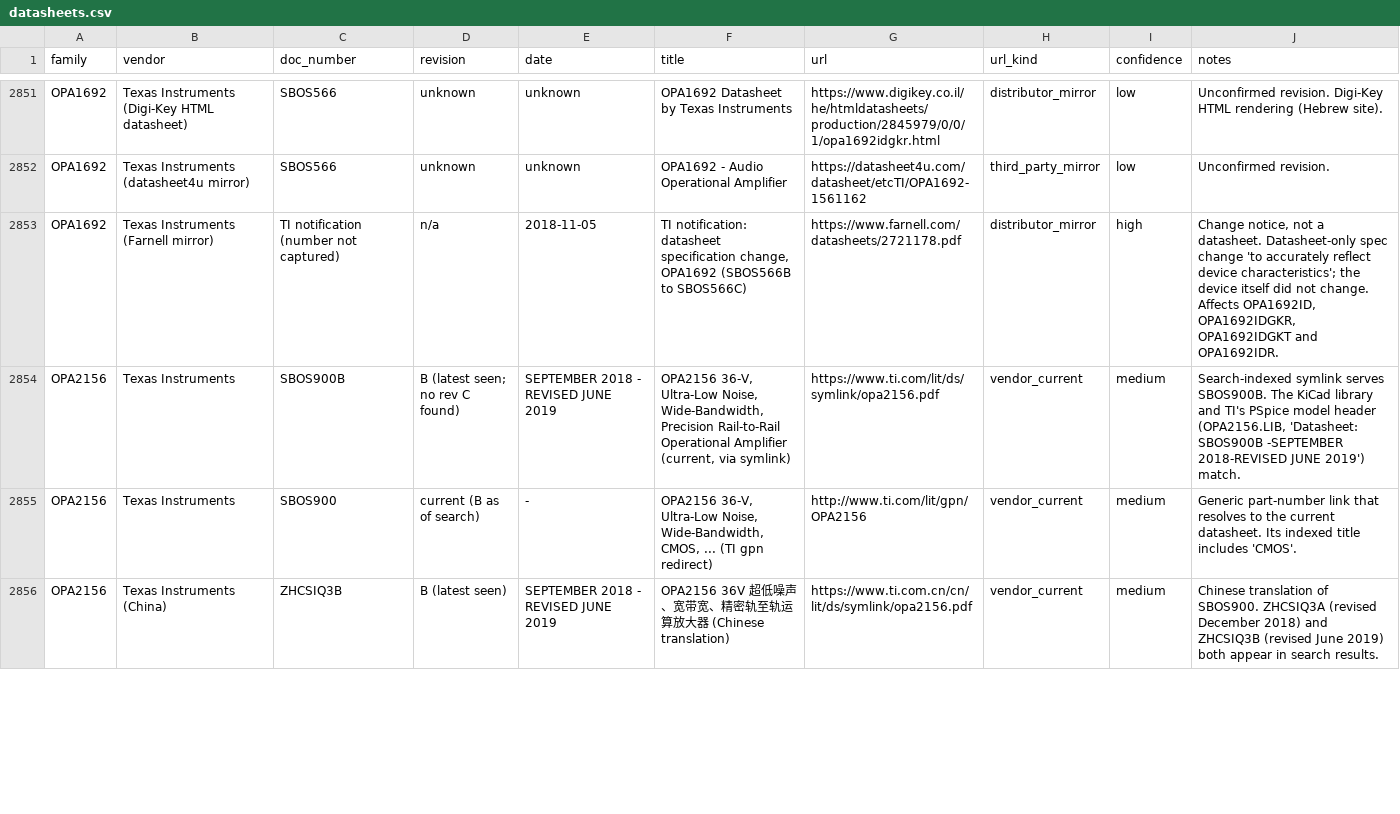
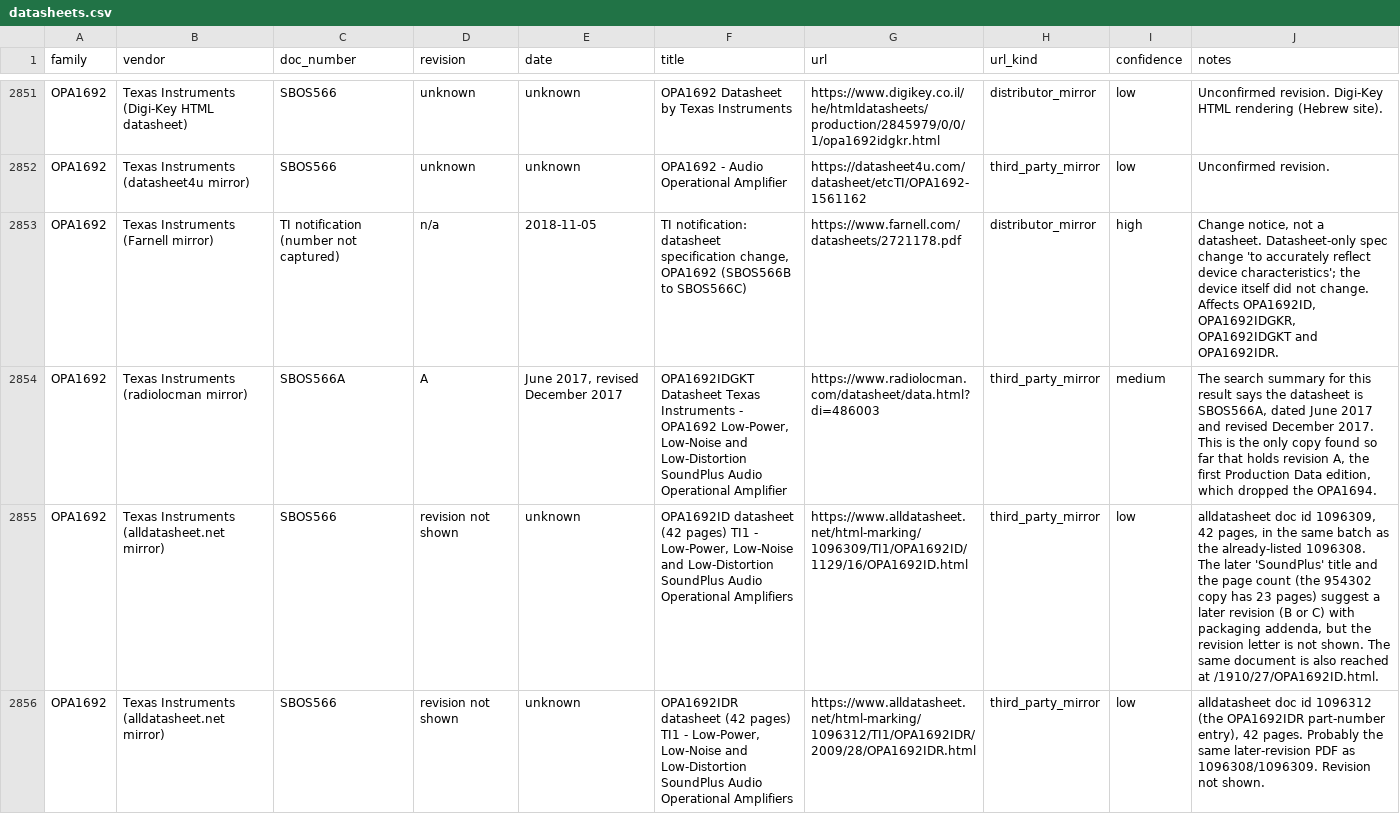
Before and after one commit to Nzsumgame/HiFi-Op-Amp-Legends-Map, a CSV file: data/datasheets.csv, drawn as a sheet; only a part is shown, gaps mark what is left out; the shorter side is filled out with more unchanged rows; the diff covers the shown part only; the diff names each change by its address in the sheet, - before the commit and + after, or states it on an @@ line.

```diff
--- a/data/datasheets.csv
+++ b/data/datasheets.csv
+row 2854: OPA1692 | Texas Instruments (radiolocman mirror) | SBOS566A | A | June 2017, revised December 2017 | OPA1692IDGKT Datasheet Texas Instruments - OPA1692 Low-Power, Low-Noise and Low-Distortion SoundPlus Audio Operational Amplifier | https://www.radiolocman.com/datasheet/data.html?di=486003 | third_party_mirror | medium | The search summary for this result says the datasheet is SBOS566A, dated June 2017 and revised December 2017. This is the only copy found so far that holds revision A, the first Production Data edition, which dropped the OPA1694.
+row 2855: OPA1692 | Texas Instruments (alldatasheet.net mirror) | SBOS566 | revision not shown | unknown | OPA1692ID datasheet (42 pages) TI1 - Low-Power, Low-Noise and Low-Distortion SoundPlus Audio Operational Amplifiers | https://www.alldatasheet.net/html-marking/1096309/TI1/OPA1692ID/1129/16/OPA1692ID.html | third_party_mirror | low | alldatasheet doc id 1096309, 42 pages, in the same batch as the already-listed 1096308. The later 'SoundPlus' title and the page count (the 954302 copy has 23 pages) suggest a later revision (B or C) with packaging addenda, but the revision letter is not shown. The same document is also reached at /1910/27/OPA1692ID.html.
+row 2856: OPA1692 | Texas Instruments (alldatasheet.net mirror) | SBOS566 | revision not shown | unknown | OPA1692IDR datasheet (42 pages) TI1 - Low-Power, Low-Noise and Low-Distortion SoundPlus Audio Operational Amplifiers | https://www.alldatasheet.net/html-marking/1096312/TI1/OPA1692IDR/2009/28/OPA1692IDR.html | third_party_mirror | low | alldatasheet doc id 1096312 (the OPA1692IDR part-number entry), 42 pages. Probably the same later-revision PDF as 1096308/1096309. Revision not shown.
```
Also changed, not shown: 3 added rows elsewhere in this file, 5 other files.
